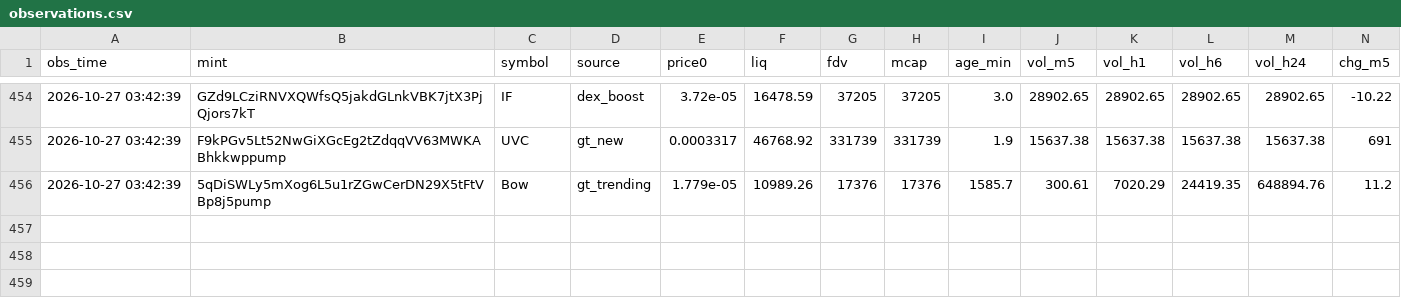
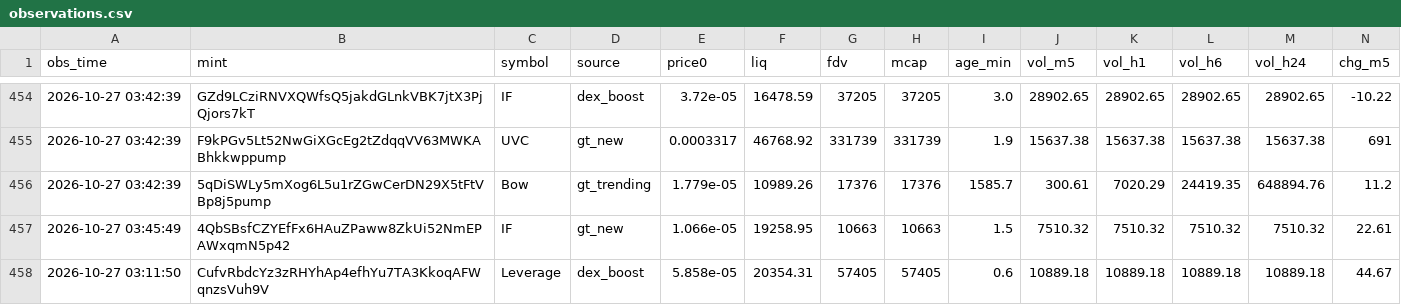
Before and after one commit to rniko1508-ui/Paper-bot, a CSV file: observations.csv, drawn as a sheet; only a part is shown, gaps mark what is left out; rows hold the shown columns only; the diff names each change by its address in the sheet, - before the commit and + after, or states it on an @@ line.

```diff
--- a/observations.csv
+++ b/observations.csv
+row 457: 2026-10-27 03:45:49 | 4QbSBsfCZYEfFx6HAuZPaww8ZkUi52NmEPAWxqmN5p42 | IF | gt_new | 1.066e-05 | 19258.95 | 10663 | 10663 | 1.5 | 7510.32 | 7510.32 | 7510.32 | 7510.32 | 22.61
+row 458: 2026-10-27 03:11:50 | CufvRbdcYz3zRHYhAp4efhYu7TA3KkoqAFWqnzsVuh9V | Leverage | dex_boost | 5.858e-05 | 20354.31 | 57405 | 57405 | 0.6 | 10889.18 | 10889.18 | 10889.18 | 10889.18 | 44.67
```
Also changed, not shown: 2 other files.
